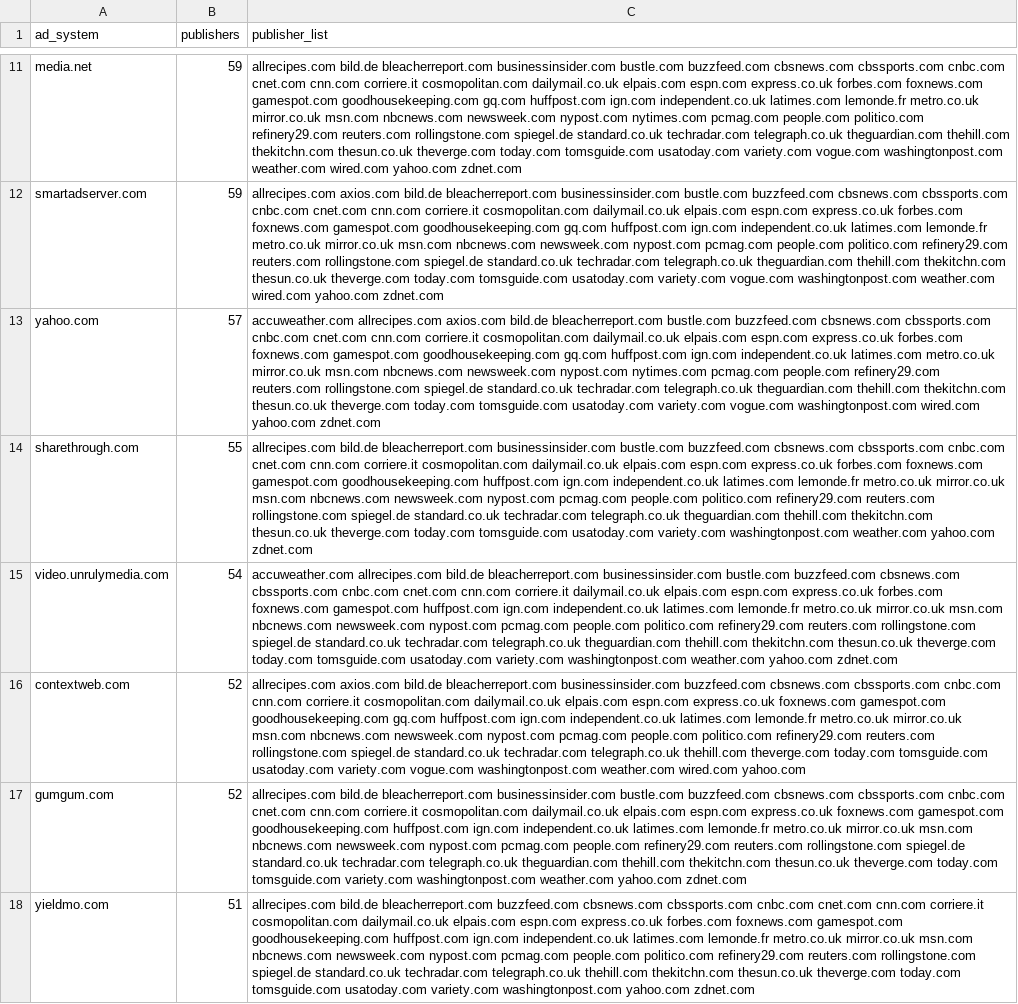
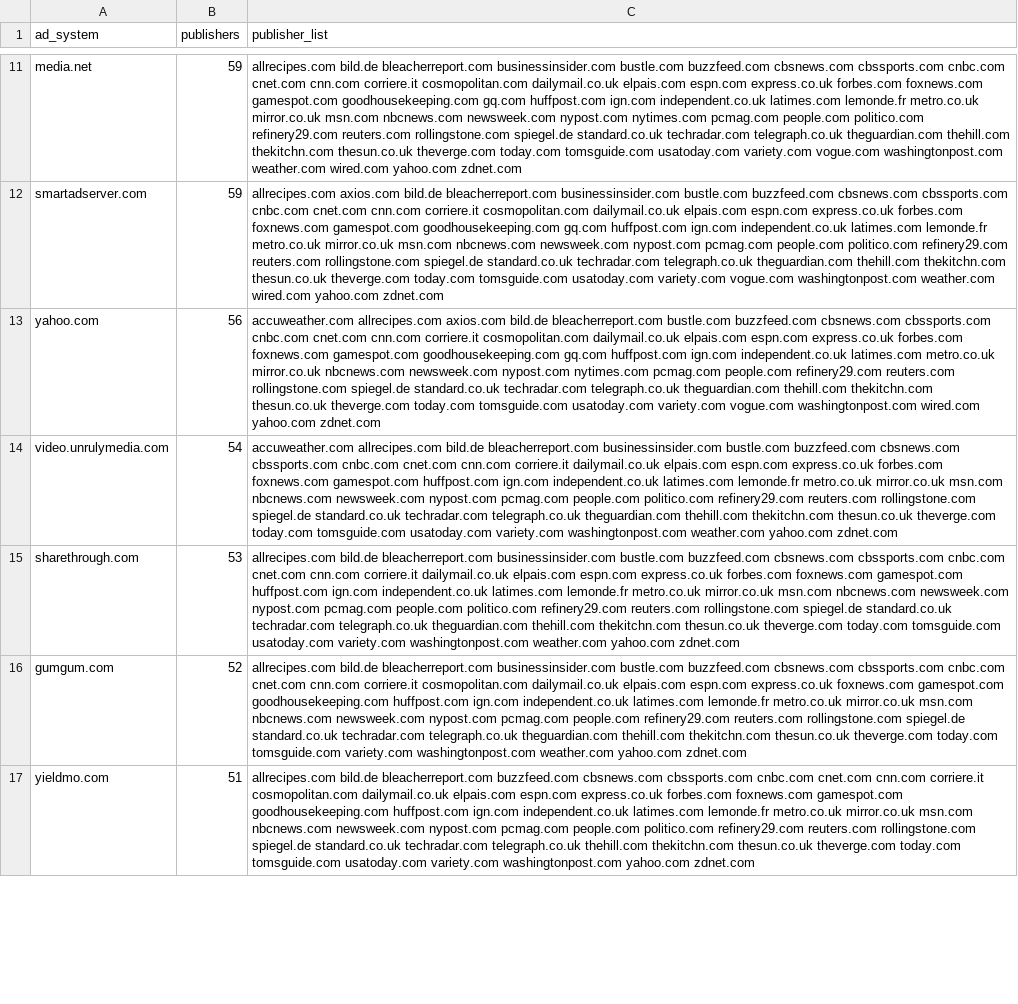
Before and after one commit to corn1105/adstxt-watch, a CSV file: data/adsystems.csv, drawn as a sheet; only a part is shown, gaps mark what is left out; removed rows and columns are numbered as before the commit, all else as after; the diff covers the shown part only; the diff names each change by its address in the sheet, - before the commit and + after, or states it on an @@ line.

```diff
--- a/data/adsystems.csv
+++ b/data/adsystems.csv
-B13 (publishers): 57
+B13 (publishers): 56
-C13 (publisher_list): …metro.co.uk mirror.co.uk msn.com nbcnews.com newsweek.com…
+C13 (publisher_list): …metro.co.uk mirror.co.uk nbcnews.com newsweek.com…
-row 14: sharethrough.com | 55 | allrecipes.com bild.de bleacherreport.com businessinsider.com bustle.com buzzfeed.com cbsnews.com cbssports.com cnbc.com cnet.com cnn.com corriere.it cosmopolitan.com dailymail.co.uk elpais.com espn.com express.co.uk forbes.com foxnews.com gamespot.com goodhousekeeping.com huffpost.com ign.com independent.co.uk latimes.com lemonde.fr metro.co.uk mirror.co.uk msn.com nbcnews.com newsweek.com nypost.com pcmag.com people.com politico.com refinery29.com reuters.com rollingstone.com spiegel.de standard.co.uk techradar.com telegraph.co.uk theguardian.com thehill.com thekitchn.com thesun.co.uk theverge.com today.com tomsguide.com usatoday.com variety.com washingtonpost.com weather.com yahoo.com zdnet.com
-row 16: contextweb.com | 52 | allrecipes.com axios.com bild.de bleacherreport.com businessinsider.com buzzfeed.com cbsnews.com cbssports.com cnbc.com cnn.com corriere.it cosmopolitan.com dailymail.co.uk elpais.com espn.com express.co.uk foxnews.com gamespot.com goodhousekeeping.com gq.com huffpost.com ign.com independent.co.uk latimes.com lemonde.fr metro.co.uk mirror.co.uk msn.com nbcnews.com newsweek.com nypost.com pcmag.com people.com politico.com refinery29.com reuters.com rollingstone.com spiegel.de standard.co.uk techradar.com telegraph.co.uk thehill.com theverge.com today.com tomsguide.com usatoday.com variety.com vogue.com washingtonpost.com weather.com wired.com yahoo.com
+row 15: sharethrough.com | 53 | allrecipes.com bild.de bleacherreport.com businessinsider.com bustle.com buzzfeed.com cbsnews.com cbssports.com cnbc.com cnet.com cnn.com corriere.it dailymail.co.uk elpais.com espn.com express.co.uk forbes.com foxnews.com gamespot.com huffpost.com ign.com independent.co.uk latimes.com lemonde.fr metro.co.uk mirror.co.uk msn.com nbcnews.com newsweek.com nypost.com pcmag.com people.com politico.com refinery29.com reuters.com rollingstone.com spiegel.de standard.co.uk techradar.com telegraph.co.uk theguardian.com thehill.com thekitchn.com thesun.co.uk theverge.com today.com tomsguide.com usatoday.com variety.com washingtonpost.com weather.com yahoo.com zdnet.com
```
Also changed, not shown: 14 added rows, 12 removed rows and 6 edited cells elsewhere in this file, data/intermediaries.csv, 4 other files.
